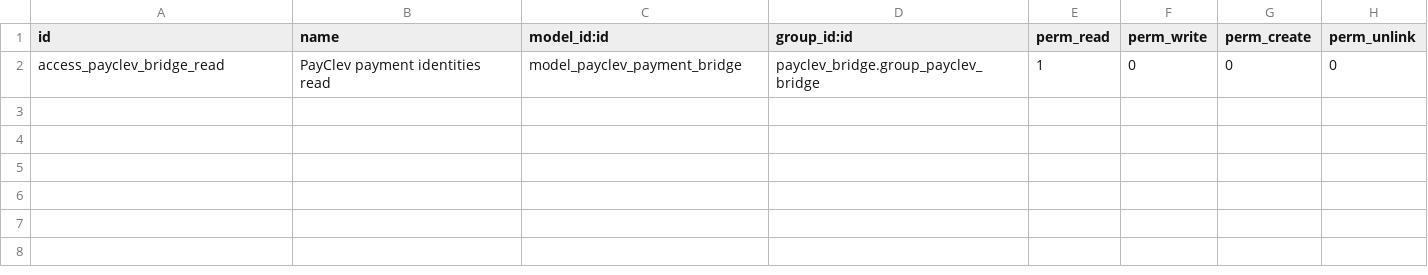
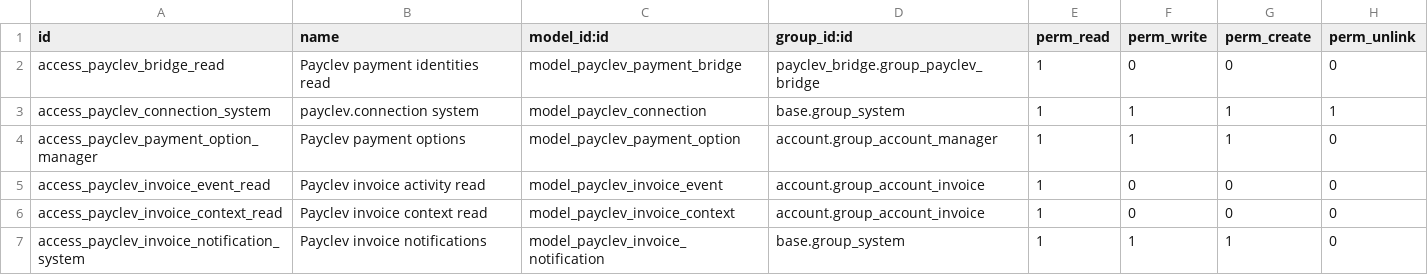
Before and after one commit to okoma/payclev-odoo, a CSV file: payclev_bridge/security/ir.model.access.csv, drawn as a sheet.

```diff
--- a/payclev_bridge/security/ir.model.access.csv
+++ b/payclev_bridge/security/ir.model.access.csv
@@ -1,2 +1,7 @@
 id,name,model_id:id,group_id:id,perm_read,perm_write,perm_create,perm_unlink
-access_payclev_bridge_read,PayClev payment identities read,model_payclev_payment_bridge,payclev_bridge.group_payclev_bridge,1,0,0,0
+access_payclev_bridge_read,Payclev payment identities read,model_payclev_payment_bridge,payclev_bridge.group_payclev_bridge,1,0,0,0
+access_payclev_connection_system,payclev.connection system,model_payclev_connection,base.group_system,1,1,1,1
+access_payclev_payment_option_manager,Payclev payment options,model_payclev_payment_option,account.group_account_manager,1,1,1,0
+access_payclev_invoice_event_read,Payclev invoice activity read,model_payclev_invoice_event,account.group_account_invoice,1,0,0,0
+access_payclev_invoice_context_read,Payclev invoice context read,model_payclev_invoice_context,account.group_account_invoice,1,0,0,0
+access_payclev_invoice_notification_system,Payclev invoice notifications,model_payclev_invoice_notification,base.group_system,1,1,1,0
```
Also changed, not shown: 28 other files.
